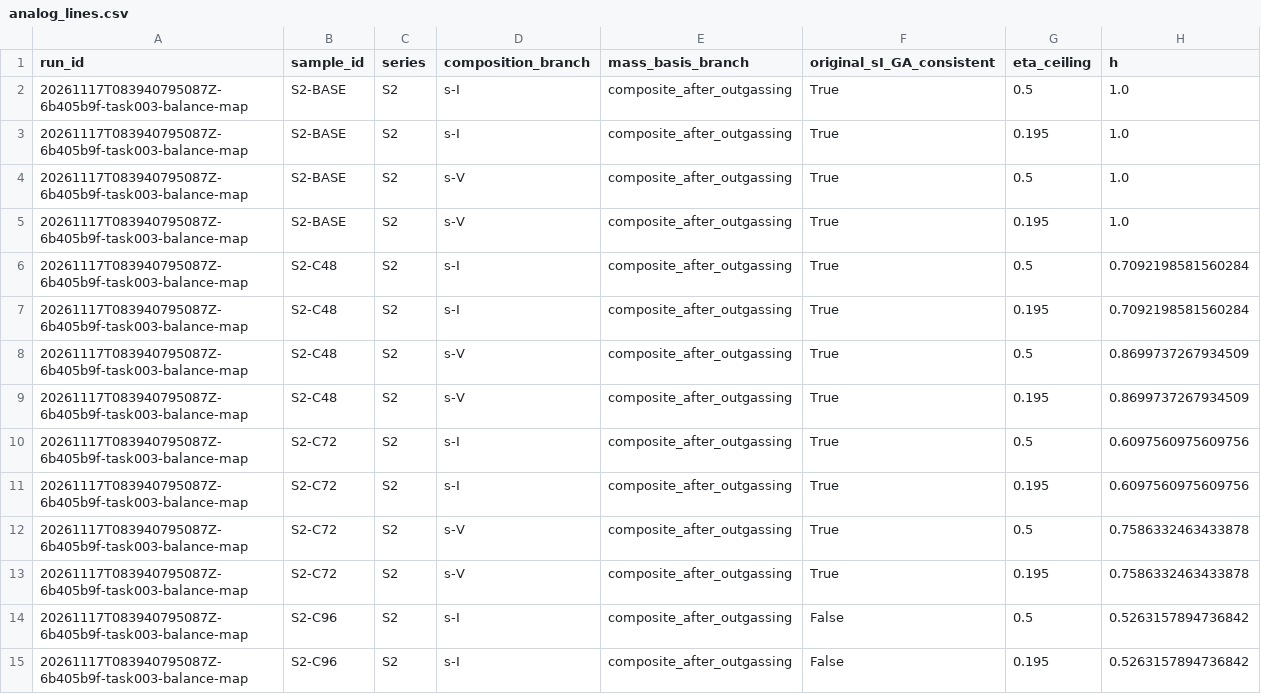
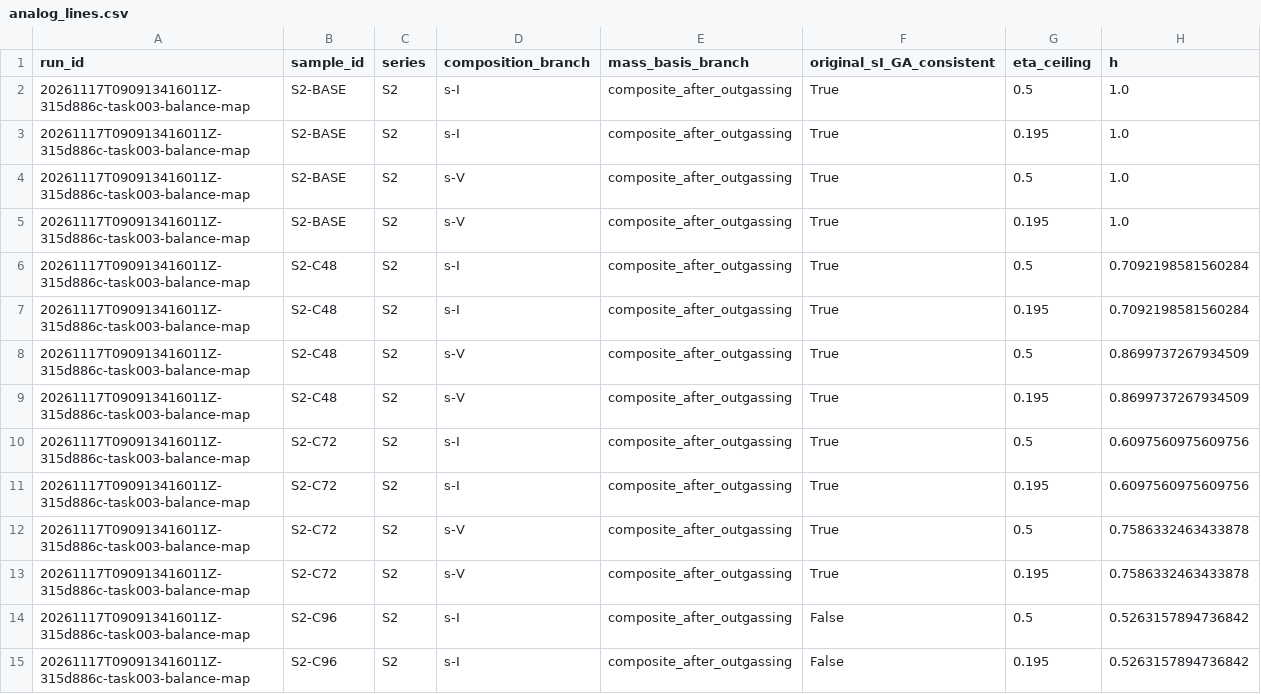
Before and after one commit to sergeionlyart/PET2MOF, a CSV file: reports/task003/analog_lines.csv, drawn as a sheet; only a part is shown; the diff covers the shown part only; the diff names each change by its address in the sheet, - before the commit and + after, or states it on an @@ line.

```diff
--- a/reports/task003/analog_lines.csv
+++ b/reports/task003/analog_lines.csv
-A2:A15 (run_id): 20261117T083940795087Z-6b405b9f-task003-balance-map
+A2:A15 (run_id): 20261117T090913416011Z-315d886c-task003-balance-map
```
Also changed, not shown: 50 edited cells elsewhere in this file, reports/task003/input_evidence.csv, reports/task003/material_balance.csv, 16 other files.
